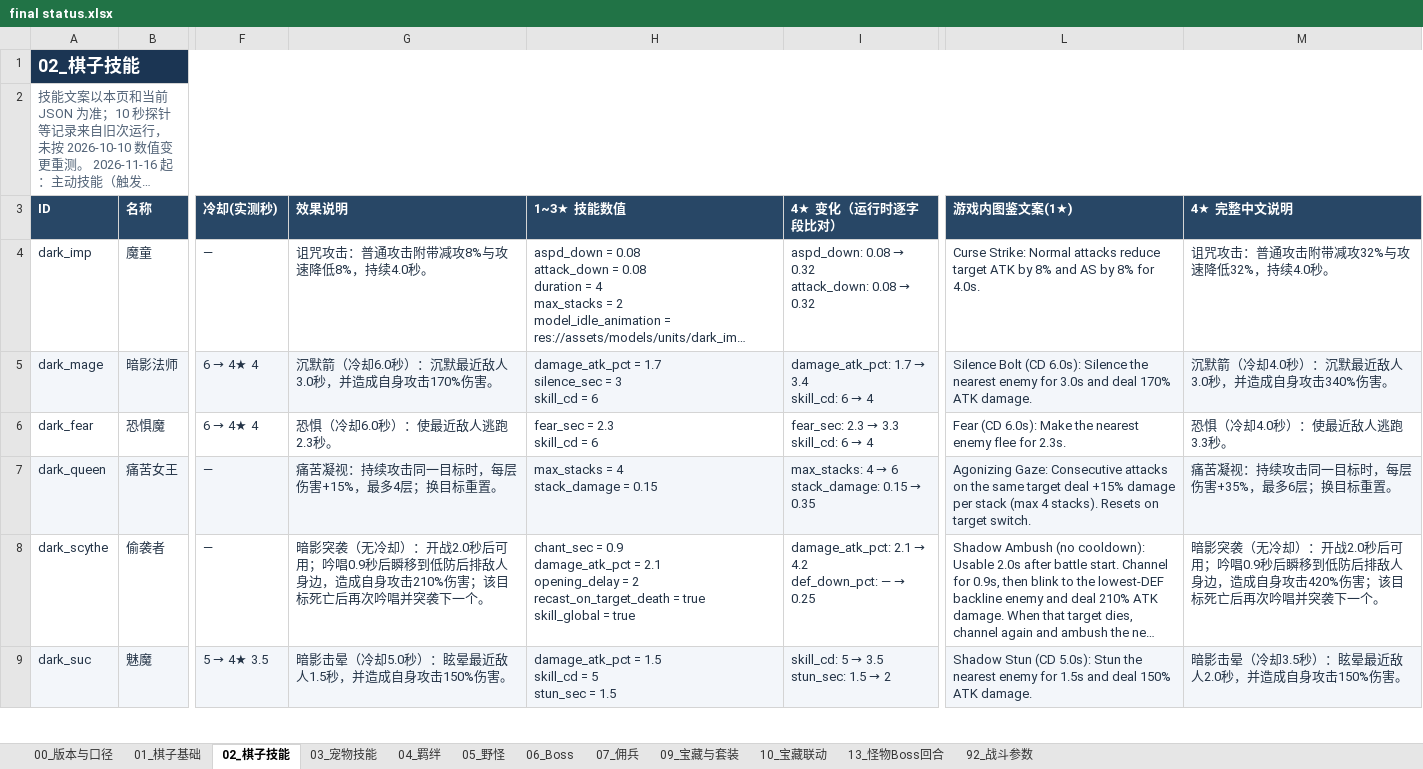
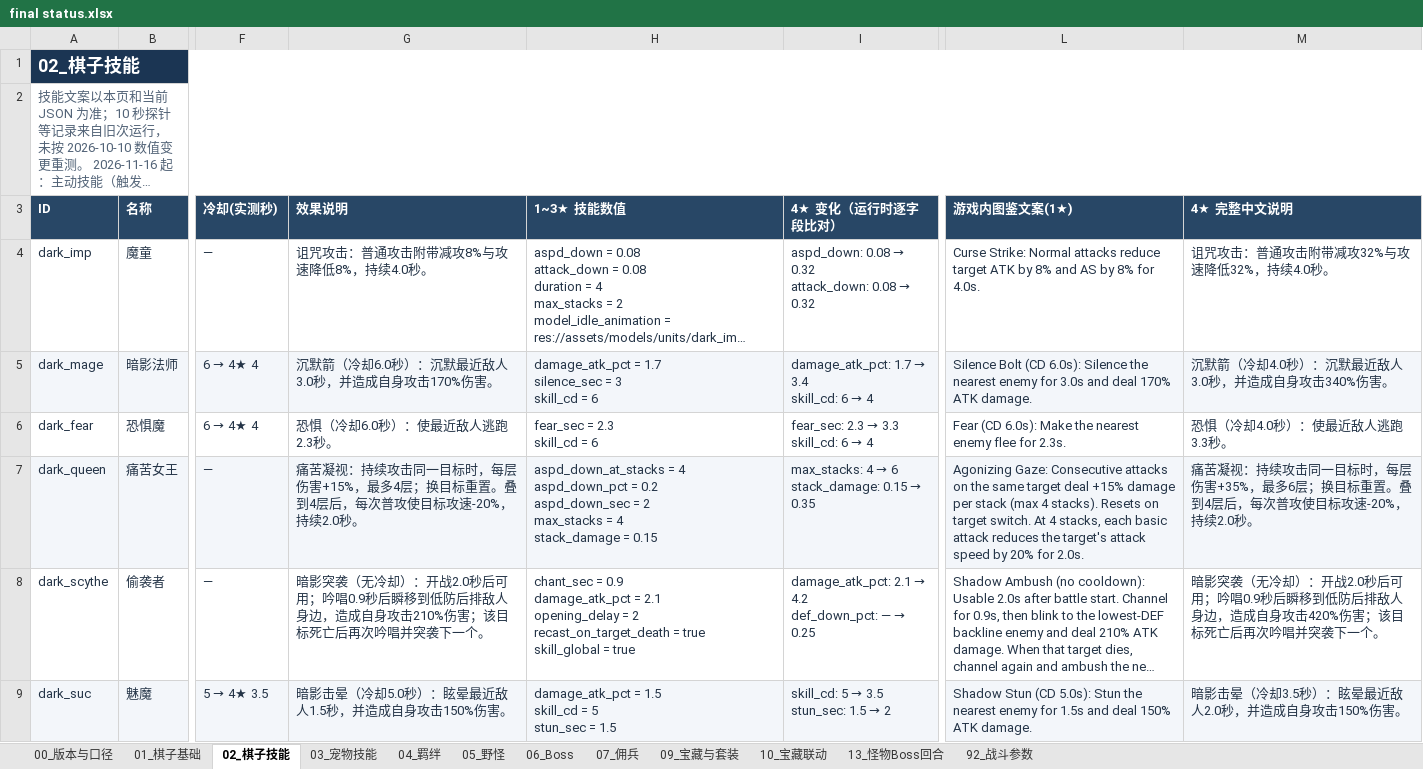
Before and after one commit to stechjie/GLory-v1.0, an Excel workbook: docs/balance/final status.xlsx, sheet 02_棋子技能, drawn as a sheet; only a part is shown, gaps mark what is left out; long unchanged cells end in …; values as stored, in another font and other column widths than the file's, no borders; ↵ is a line break in a cell; the diff names each change by its address in the sheet, - before the commit and + after, or states it on an @@ line.

```diff
--- a/docs/balance/final status.xlsx (sheet 02_棋子技能)
+++ b/docs/balance/final status.xlsx (sheet 02_棋子技能)
-G7 (效果说明): …标重置。
+G7 (效果说明): …标重置。叠到4层后，每次普攻使目标攻速-20%，持续2.0秒。
-H7 (1~3★ 技能数值): max_stacks =…
+H7 (1~3★ 技能数值): aspd_down_at_stacks = 4 ↵ aspd_down_pct = 0.2 ↵ aspd_down_sec = 2 ↵ max_stacks =…
-L7 (游戏内图鉴文案(1★)): …target switch.
+L7 (游戏内图鉴文案(1★)): …target switch. At 4 stacks, each basic attack reduces the target's attack speed by 20% for 2.0s.
-M7 (4★ 完整中文说明): …标重置。
+M7 (4★ 完整中文说明): …标重置。叠到4层后，每次普攻使目标攻速-20%，持续2.0秒。
```
Also changed, not shown: sheet 01_棋子基础, sheet 07_佣兵, 25 other files.
